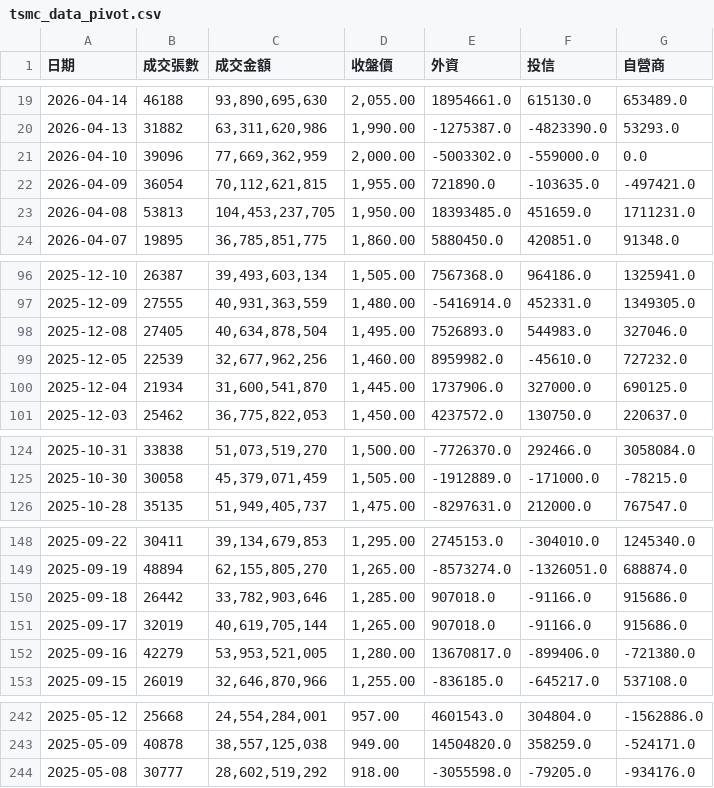
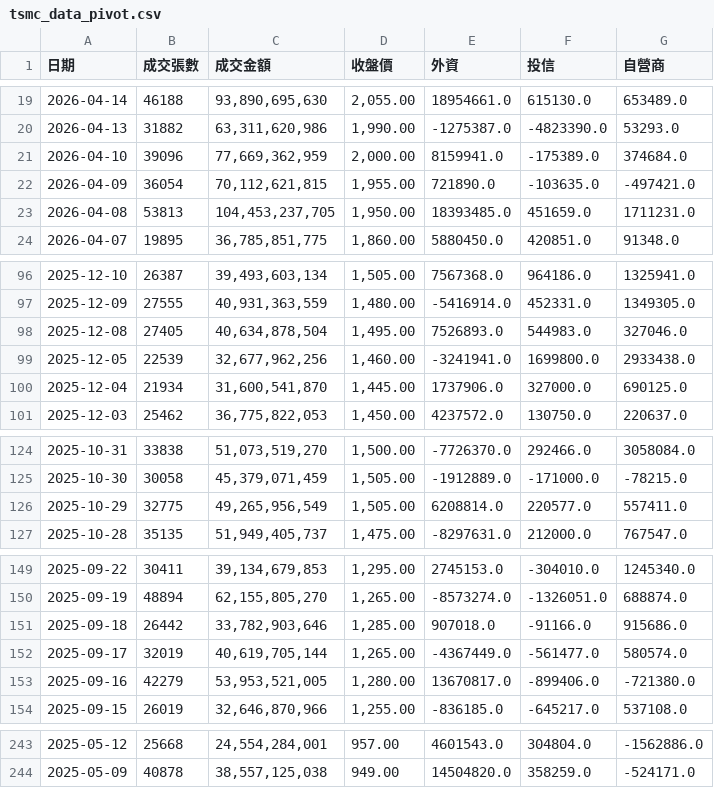
Before and after one commit to zencoper-mini/tsmc-stock-auto, a CSV file: tsmc_data_pivot.csv, drawn as a sheet; only a part is shown, gaps mark what is left out; the diff covers the shown part only.

```diff
--- a/tsmc_data_pivot.csv
+++ b/tsmc_data_pivot.csv
@@ -20,3 +20,3 @@
 2026-04-13,31882,"63,311,620,986","1,990.00",-1275387.0,-4823390.0,53293.0
-2026-04-10,39096,"77,669,362,959","2,000.00",-5003302.0,-559000.0,0.0
+2026-04-10,39096,"77,669,362,959","2,000.00",8159941.0,-175389.0,374684.0
 2026-04-09,36054,"70,112,621,815","1,955.00",721890.0,-103635.0,-497421.0
@@ -98,3 +98,3 @@
 2025-12-08,27405,"40,634,878,504","1,495.00",7526893.0,544983.0,327046.0
-2025-12-05,22539,"32,677,962,256","1,460.00",8959982.0,-45610.0,727232.0
+2025-12-05,22539,"32,677,962,256","1,460.00",-3241941.0,1699800.0,2933438.0
 2025-12-04,21934,"31,600,541,870","1,445.00",1737906.0,327000.0,690125.0
@@ -125,2 +125,3 @@
 2025-10-30,30058,"45,379,071,459","1,505.00",-1912889.0,-171000.0,-78215.0
+2025-10-29,32775,"49,265,956,549","1,505.00",6208814.0,220577.0,557411.0
 2025-10-28,35135,"51,949,405,737","1,475.00",-8297631.0,212000.0,767547.0
@@ -150,3 +151,3 @@
 2025-09-18,26442,"33,782,903,646","1,285.00",907018.0,-91166.0,915686.0
-2025-09-17,32019,"40,619,705,144","1,265.00",907018.0,-91166.0,915686.0
+2025-09-17,32019,"40,619,705,144","1,265.00",-4367449.0,-561477.0,580574.0
 2025-09-16,42279,"53,953,521,005","1,280.00",13670817.0,-899406.0,-721380.0
@@ -243,2 +244 @@
 2025-05-09,40878,"38,557,125,038",949.00,14504820.0,358259.0,-524171.0
-2025-05-08,30777,"28,602,519,292",918.00,-3055598.0,-79205.0,-934176.0
```
Also changed, not shown: 5 edited cells elsewhere in this file, 1 other file.
